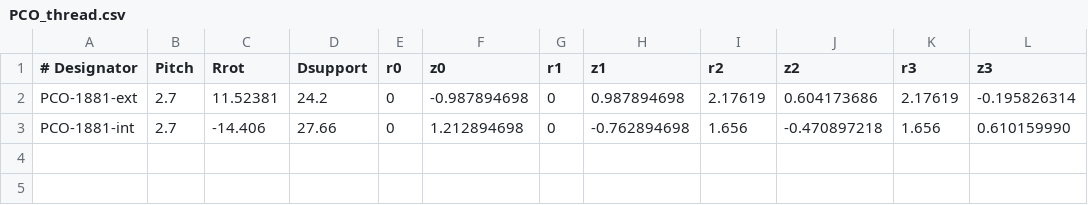
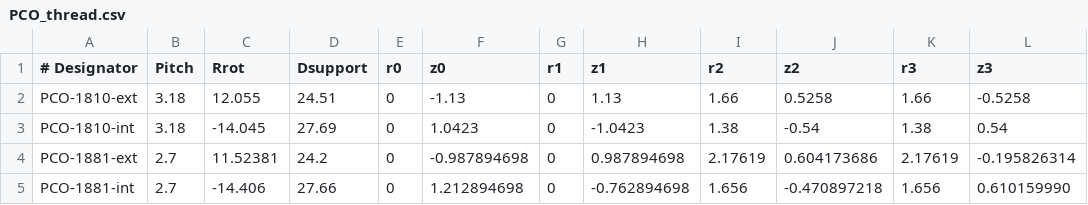
Before and after one commit to adrianschlatter/threadlib, a CSV file: design/PCO_thread.csv, drawn as a sheet.

Commit message:
Add  PCO-1810 thread
* Update PCO_thread.csv
* Added PCO-1810 to THREAD_TABLE.scad and tests/test_table.awk

```diff
--- a/design/PCO_thread.csv
+++ b/design/PCO_thread.csv
@@ -1,2 +1,4 @@
 # Designator,Pitch,Rrot,Dsupport,r0,z0,r1,z1,r2,z2,r3,z3
+PCO-1810-ext,3.18,12.055,24.51,0,-1.13,0,1.13,1.66,0.5258,1.66,-0.5258
+PCO-1810-int,3.18,-14.045,27.69,0,1.0423,0,-1.0423,1.38,-0.54,1.38,0.54
 PCO-1881-ext,2.7,11.52381,24.2,0,-0.987894698,0,0.987894698,2.17619,0.604173686,2.17619,-0.195826314
```
Also changed, not shown: 2 other files.
